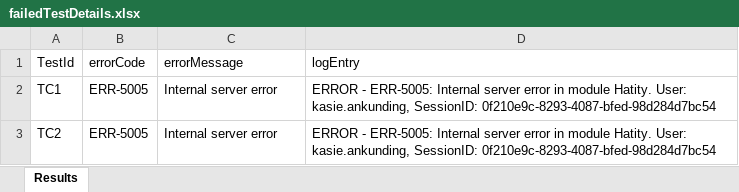
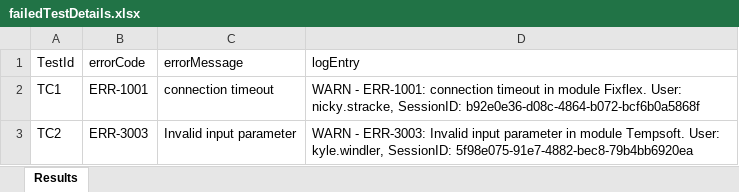
Before and after one commit to Meghana25/AutomationFramework, an Excel workbook: analysis/failedTestDetails.xlsx, sheet Results, drawn as a sheet; values as stored, in another font and other column widths than the file's, no borders; the diff names each change by its address in the sheet, - before the commit and + after, or states it on an @@ line.

Commit message:
data clear in excel

```diff
--- a/analysis/failedTestDetails.xlsx (sheet Results)
+++ b/analysis/failedTestDetails.xlsx (sheet Results)
-B2 (errorCode): ERR-5005
+B2 (errorCode): ERR-1001
-C2 (errorMessage): Internal server error
+C2 (errorMessage): connection timeout
-D2 (logEntry): ERROR - ERR-5005: Internal server error in module Hatity. User: kasie.ankunding, SessionID: 0f210e9c-8293-4087-bfed-98d284d7bc54
+D2 (logEntry): WARN - ERR-1001: connection timeout in module Fixflex. User: nicky.stracke, SessionID: b92e0e36-d08c-4864-b072-bcf6b0a5868f
-B3 (errorCode): ERR-5005
+B3 (errorCode): ERR-3003
-C3 (errorMessage): Internal server error
+C3 (errorMessage): Invalid input parameter
-D3 (logEntry): ERROR - ERR-5005: Internal server error in module Hatity. User: kasie.ankunding, SessionID: 0f210e9c-8293-4087-bfed-98d284d7bc54
+D3 (logEntry): WARN - ERR-3003: Invalid input parameter in module Tempsoft. User: kyle.windler, SessionID: 5f98e075-91e7-4882-bec8-79b4bb6920ea
```
Also changed, not shown: 1 other file.
